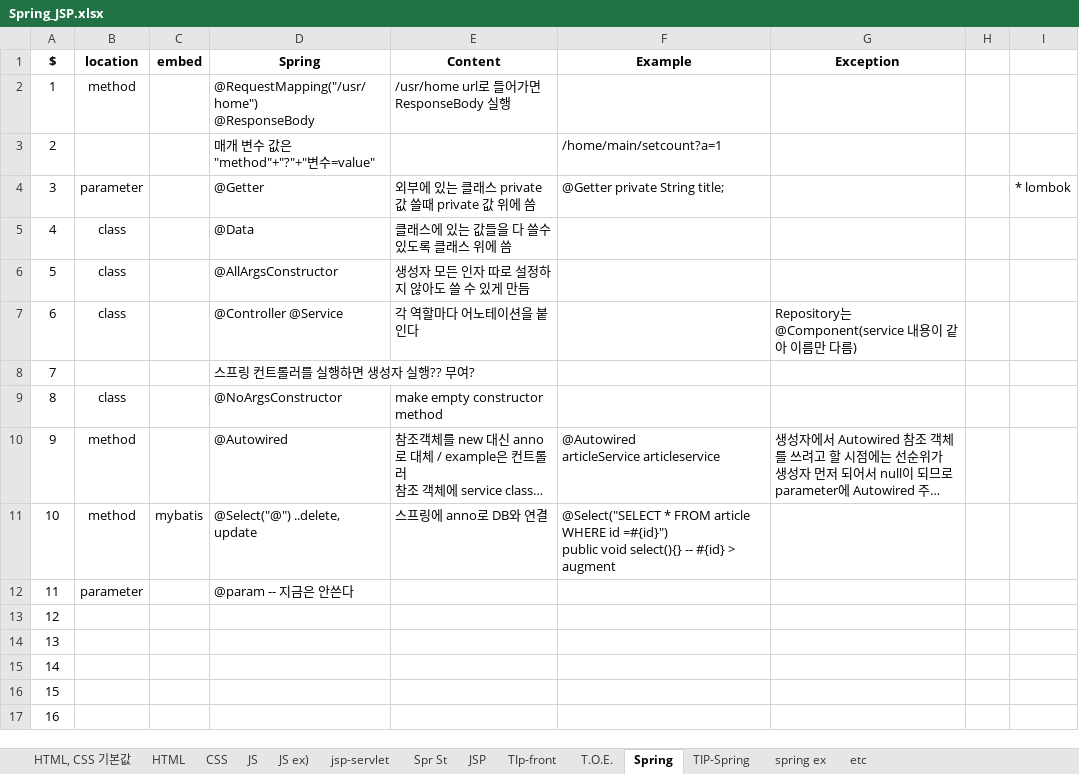
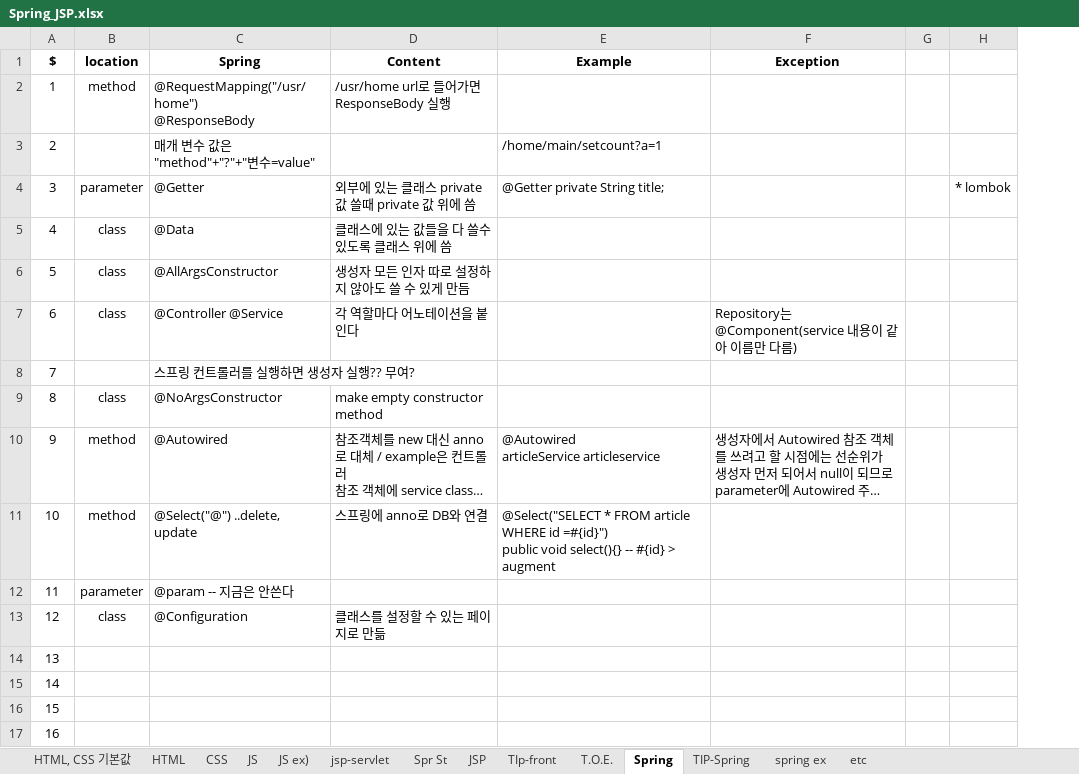
Before and after one commit to aisiwonhae29/spring, an Excel workbook: Spring_JSP.xlsx, sheet Spring, drawn as a sheet; only a part is shown; long unchanged cells end in …; values as stored, in another font and other column widths than the file's, no borders; removed rows and columns are numbered as before the commit, all else as after; the diff names each change by its address in the sheet, - before the commit and + after, or states it on an @@ line.

```diff
--- a/Spring_JSP.xlsx (sheet Spring)
+++ b/Spring_JSP.xlsx (sheet Spring)
-column C (embed), row 11: mybatis
-B13 (location): (empty)
+B13 (location): class
-C13 (Spring): (empty)
+C13 (Spring): @Configuration
-D13 (Content): (empty)
+D13 (Content): 클래스를 설정할 수 있는 페이지로 만듦
```
Also changed, not shown: sheet JSP, sheet TIP-Spring, english.xlsx.
